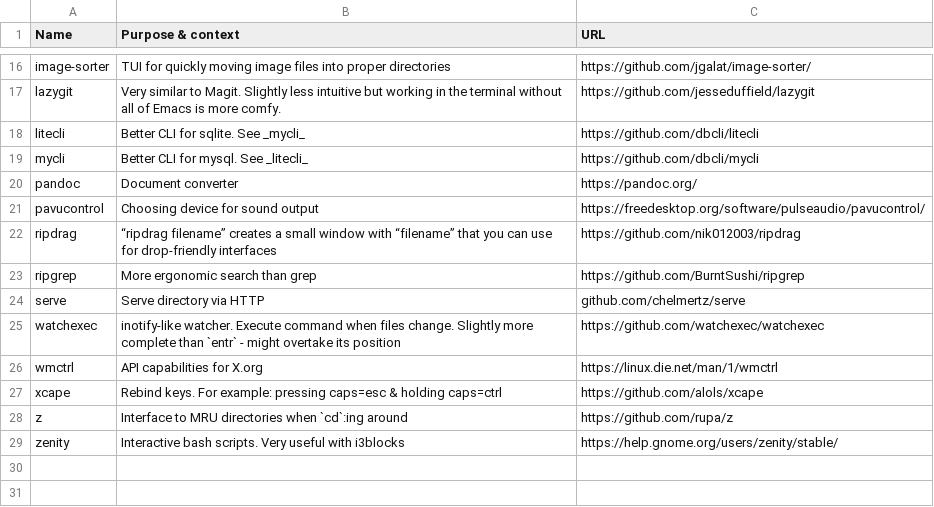
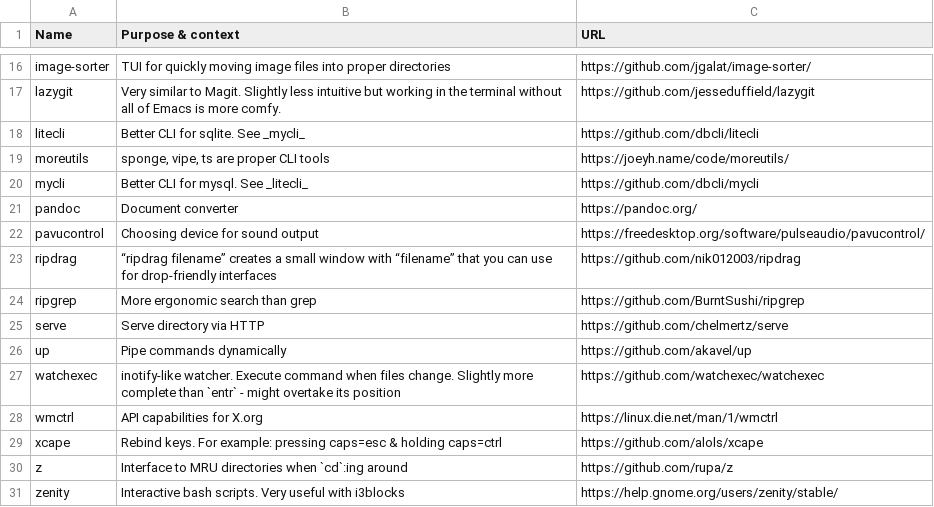
Before and after one commit to chelmertz/chelmertz.github.io, a CSV file: tables/usesthis_cli_tui.csv, drawn as a sheet; only a part is shown, gaps mark what is left out.

```diff
--- a/tables/usesthis_cli_tui.csv
+++ b/tables/usesthis_cli_tui.csv
@@ -18,2 +18,3 @@ lazygit,Very similar to Magit. Slightly less intuitive but working in the termin
 litecli,Better CLI for sqlite. See _mycli_,https://github.com/dbcli/litecli
+moreutils,"sponge, vipe, ts are proper CLI tools",https://joeyh.name/code/moreutils/
 mycli,Better CLI for mysql. See _litecli_,https://github.com/dbcli/mycli
@@ -23,3 +24,4 @@ ripdrag,“ripdrag filename” creates a small window with “filename” that y
 ripgrep,More ergonomic search than grep,https://github.com/BurntSushi/ripgrep
-serve,Serve directory via HTTP,github.com/chelmertz/serve
+serve,Serve directory via HTTP,https://github.com/chelmertz/serve
+up,Pipe commands dynamically,https://github.com/akavel/up
 watchexec,inotify-like watcher. Execute command when files change. Slightly more complete than `entr` - might overtake its position,https://github.com/watchexec/watchexec
```
Also changed, not shown: tables/usesthis_languages_libraries.csv, tables/usesthis_radar.csv, 2 other files.
